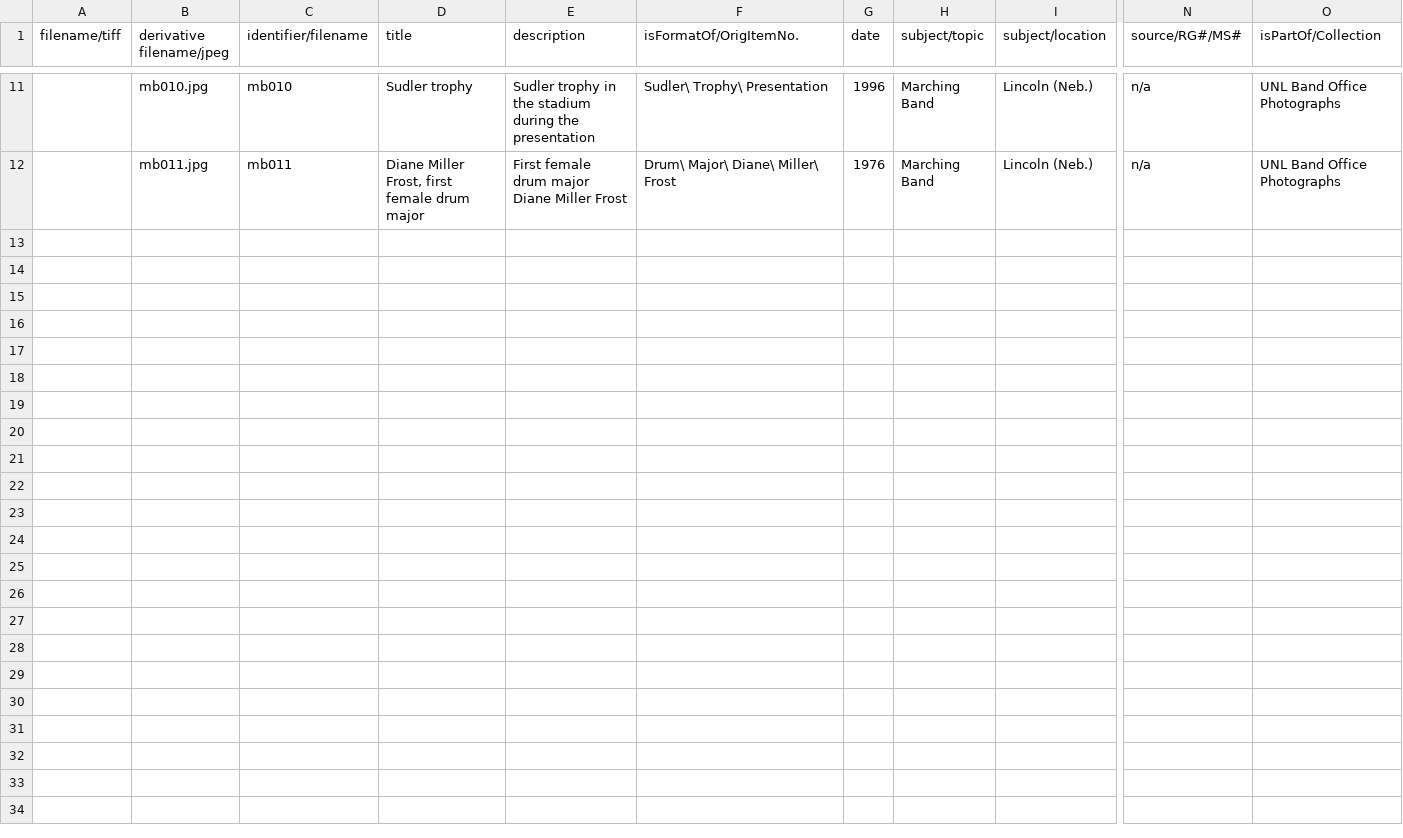
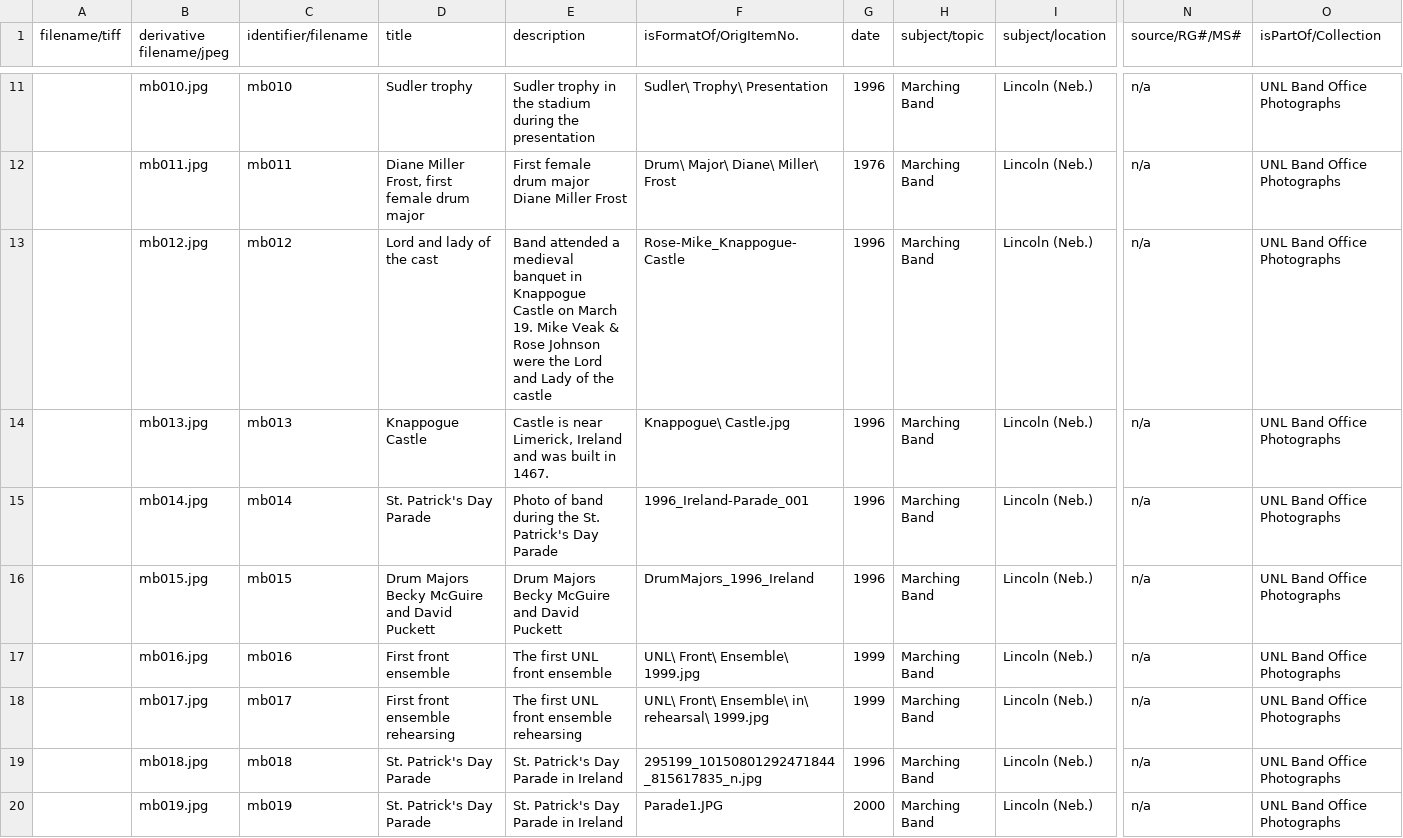
Before and after one commit to CDRH/bandhistory_middleman, a CSV file: data/image_metadata/johnson.csv, drawn as a sheet; only a part is shown, gaps mark what is left out; rows hold the shown columns only; the diff names each change by its address in the sheet, - before the commit and + after, or states it on an @@ line.

Commit message:
adds images Katie scanned in 130815 and band office photos

```diff
--- a/data/image_metadata/johnson.csv
+++ b/data/image_metadata/johnson.csv
+row 13:  | mb012.jpg | mb012 | Lord and lady of the cast | Band attended a medieval banquet in Knappogue Castle on March 19. Mike Veak & Rose Johnson were the Lord and Lady of the castle | Rose-Mike_Knappogue-Castle | 1996 | Marching Band | Lincoln (Neb.) | n/a | UNL Band Office Photographs
+row 14:  | mb013.jpg | mb013 | Knappogue Castle | Castle is near Limerick, Ireland and was built in 1467. | Knappogue\ Castle.jpg | 1996 | Marching Band | Lincoln (Neb.) | n/a | UNL Band Office Photographs
+row 15:  | mb014.jpg | mb014 | St. Patrick's Day Parade | Photo of band during the St. Patrick's Day Parade | 1996_Ireland-Parade_001 | 1996 | Marching Band | Lincoln (Neb.) | n/a | UNL Band Office Photographs
+row 16:  | mb015.jpg | mb015 | Drum Majors Becky McGuire and David Puckett | Drum Majors Becky McGuire and David Puckett | DrumMajors_1996_Ireland | 1996 | Marching Band | Lincoln (Neb.) | n/a | UNL Band Office Photographs
+row 17:  | mb016.jpg | mb016 | First front ensemble | The first UNL front ensemble | UNL\ Front\ Ensemble\ 1999.jpg | 1999 | Marching Band | Lincoln (Neb.) | n/a | UNL Band Office Photographs
+row 18:  | mb017.jpg | mb017 | First front ensemble rehearsing | The first UNL front ensemble rehearsing | UNL\ Front\ Ensemble\ in\ rehearsal\ 1999.jpg | 1999 | Marching Band | Lincoln (Neb.) | n/a | UNL Band Office Photographs
+row 19:  | mb018.jpg | mb018 | St. Patrick's Day Parade | St. Patrick's Day Parade in Ireland | 295199_10150801292471844_815617835_n.jpg | 1996 | Marching Band | Lincoln (Neb.) | n/a | UNL Band Office Photographs
+row 20:  | mb019.jpg | mb019 | St. Patrick's Day Parade | St. Patrick's Day Parade in Ireland | Parade1.JPG | 2000 | Marching Band | Lincoln (Neb.) | n/a | UNL Band Office Photographs
```
Also changed, not shown: data/image_metadata/categories.csv, 4 other files.
